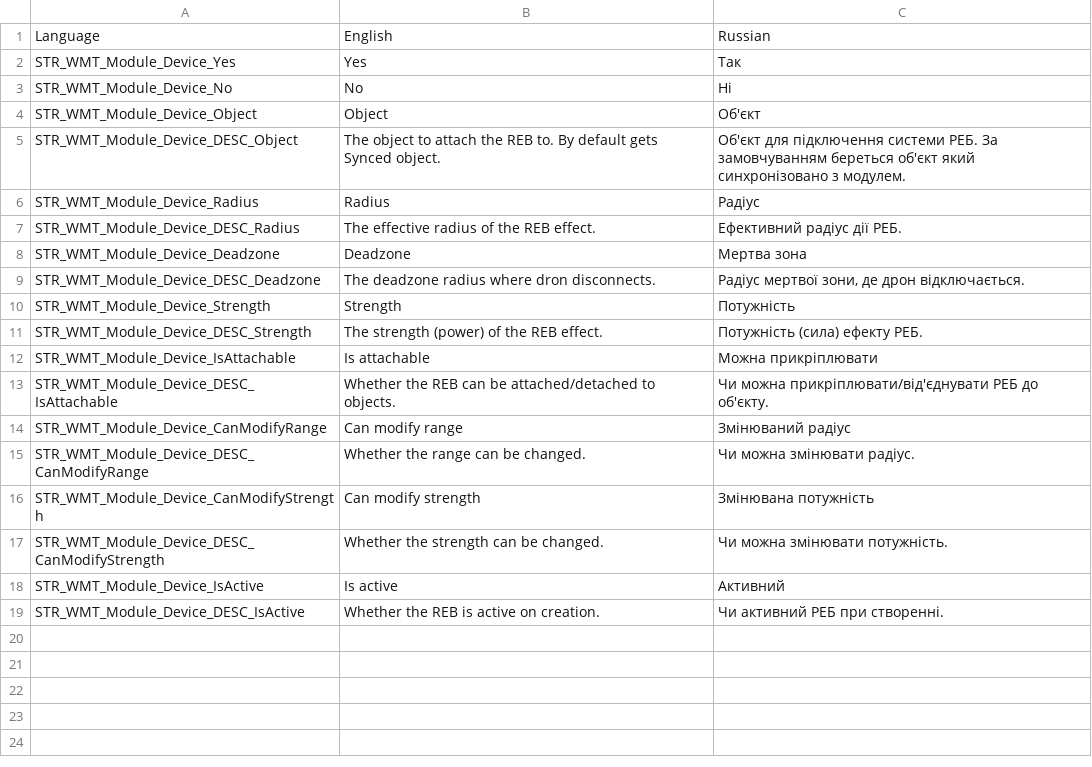
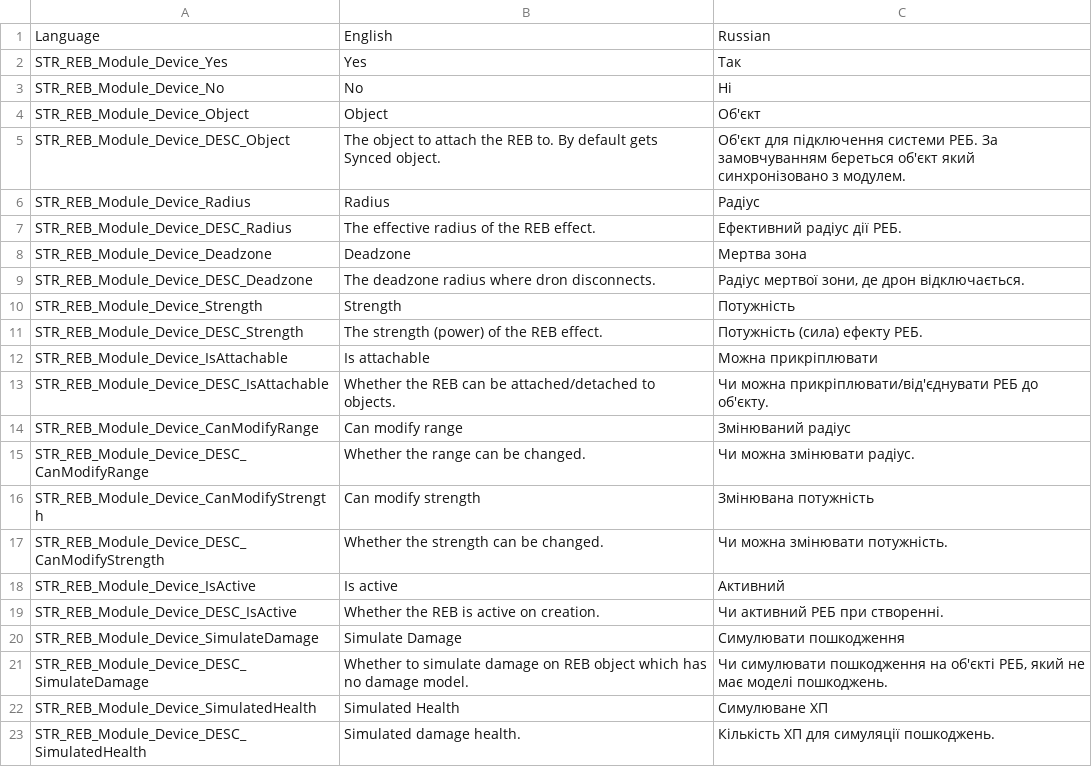
Before and after one commit to VaZaR00/Arma-3-REB, a CSV file: REB_MODULES/stringtable.csv, drawn as a sheet.

Commit message:
Add parameters for simulated damage and health in REB module

```diff
--- a/REB_MODULES/stringtable.csv
+++ b/REB_MODULES/stringtable.csv
@@ -1,19 +1,23 @@
 Language,                English,             Russian
-STR_WMT_Module_Device_Yes, "Yes", "Так"
-STR_WMT_Module_Device_No, "No", "Ні"
-STR_WMT_Module_Device_Object, "Object", "Об'єкт"
-STR_WMT_Module_Device_DESC_Object, "The object to attach the REB to. By default gets Synced object.", "Об'єкт для підключення системи РЕБ. За замовчуванням береться об'єкт який синхронізовано з модулем."
-STR_WMT_Module_Device_Radius, "Radius", "Радіус"
-STR_WMT_Module_Device_DESC_Radius, "The effective radius of the REB effect.", "Ефективний радіус дії РЕБ."
-STR_WMT_Module_Device_Deadzone, "Deadzone", "Мертва зона"
-STR_WMT_Module_Device_DESC_Deadzone, "The deadzone radius where dron disconnects.", "Радіус мертвої зони, де дрон відключається."
-STR_WMT_Module_Device_Strength, "Strength", "Потужність"
-STR_WMT_Module_Device_DESC_Strength, "The strength (power) of the REB effect.", "Потужність (сила) ефекту РЕБ."
-STR_WMT_Module_Device_IsAttachable, "Is attachable", "Можна прикріплювати"
-STR_WMT_Module_Device_DESC_IsAttachable, "Whether the REB can be attached/detached to objects.", "Чи можна прикріплювати/від'єднувати РЕБ до об'єкту."
-STR_WMT_Module_Device_CanModifyRange, "Can modify range", "Змінюваний радіус"
-STR_WMT_Module_Device_DESC_CanModifyRange, "Whether the range can be changed.", "Чи можна змінювати радіус."
-STR_WMT_Module_Device_CanModifyStrength, "Can modify strength", "Змінювана потужність"
-STR_WMT_Module_Device_DESC_CanModifyStrength, "Whether the strength can be changed.", "Чи можна змінювати потужність."
-STR_WMT_Module_Device_IsActive, "Is active", "Активний"
-STR_WMT_Module_Device_DESC_IsActive, "Whether the REB is active on creation.", "Чи активний РЕБ при створенні."
+STR_REB_Module_Device_Yes, "Yes", "Так"
+STR_REB_Module_Device_No, "No", "Ні"
+STR_REB_Module_Device_Object, "Object", "Об'єкт"
+STR_REB_Module_Device_DESC_Object, "The object to attach the REB to. By default gets Synced object.", "Об'єкт для підключення системи РЕБ. За замовчуванням береться об'єкт який синхронізовано з модулем."
+STR_REB_Module_Device_Radius, "Radius", "Радіус"
+STR_REB_Module_Device_DESC_Radius, "The effective radius of the REB effect.", "Ефективний радіус дії РЕБ."
+STR_REB_Module_Device_Deadzone, "Deadzone", "Мертва зона"
+STR_REB_Module_Device_DESC_Deadzone, "The deadzone radius where dron disconnects.", "Радіус мертвої зони, де дрон відключається."
+STR_REB_Module_Device_Strength, "Strength", "Потужність"
+STR_REB_Module_Device_DESC_Strength, "The strength (power) of the REB effect.", "Потужність (сила) ефекту РЕБ."
+STR_REB_Module_Device_IsAttachable, "Is attachable", "Можна прикріплювати"
+STR_REB_Module_Device_DESC_IsAttachable, "Whether the REB can be attached/detached to objects.", "Чи можна прикріплювати/від'єднувати РЕБ до об'єкту."
+STR_REB_Module_Device_CanModifyRange, "Can modify range", "Змінюваний радіус"
+STR_REB_Module_Device_DESC_CanModifyRange, "Whether the range can be changed.", "Чи можна змінювати радіус."
+STR_REB_Module_Device_CanModifyStrength, "Can modify strength", "Змінювана потужність"
+STR_REB_Module_Device_DESC_CanModifyStrength, "Whether the strength can be changed.", "Чи можна змінювати потужність."
+STR_REB_Module_Device_IsActive, "Is active", "Активний"
+STR_REB_Module_Device_DESC_IsActive, "Whether the REB is active on creation.", "Чи активний РЕБ при створенні."
+STR_REB_Module_Device_SimulateDamage, "Simulate Damage", "Симулювати пошкодження"
+STR_REB_Module_Device_DESC_SimulateDamage, "Whether to simulate damage on REB object which has no damage model.", "Чи симулювати пошкодження на об'єкті РЕБ, який не має моделі пошкоджень."
+STR_REB_Module_Device_SimulatedHealth, "Simulated Health", "Симулюване ХП"
+STR_REB_Module_Device_DESC_SimulatedHealth, "Simulated damage health.", "Кількість ХП для симуляції пошкоджень."
```
Also changed, not shown: 2 other files.
